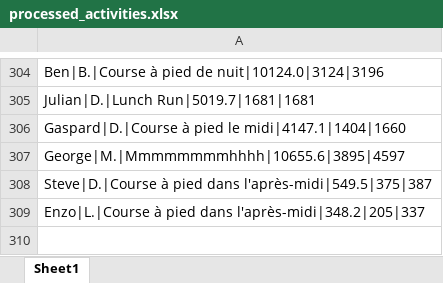
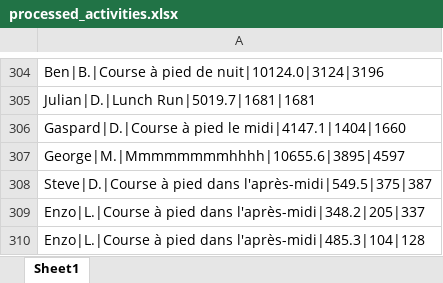
Before and after one commit to theodtl/running_team_vs, an Excel workbook: data/processed_activities.xlsx, sheet Sheet1, drawn as a sheet; only a part is shown, gaps mark what is left out; values as stored, in another font and other column widths than the file's, no borders; the diff names each change by its address in the sheet, - before the commit and + after, or states it on an @@ line.

```diff
--- a/data/processed_activities.xlsx (sheet Sheet1)
+++ b/data/processed_activities.xlsx (sheet Sheet1)
+row 310: Enzo|L.|Course à pied dans l'après-midi|485.3|104|128
```
Also changed, not shown: data/activities_log.xlsx, data/distances.xlsx, 2 other files.
